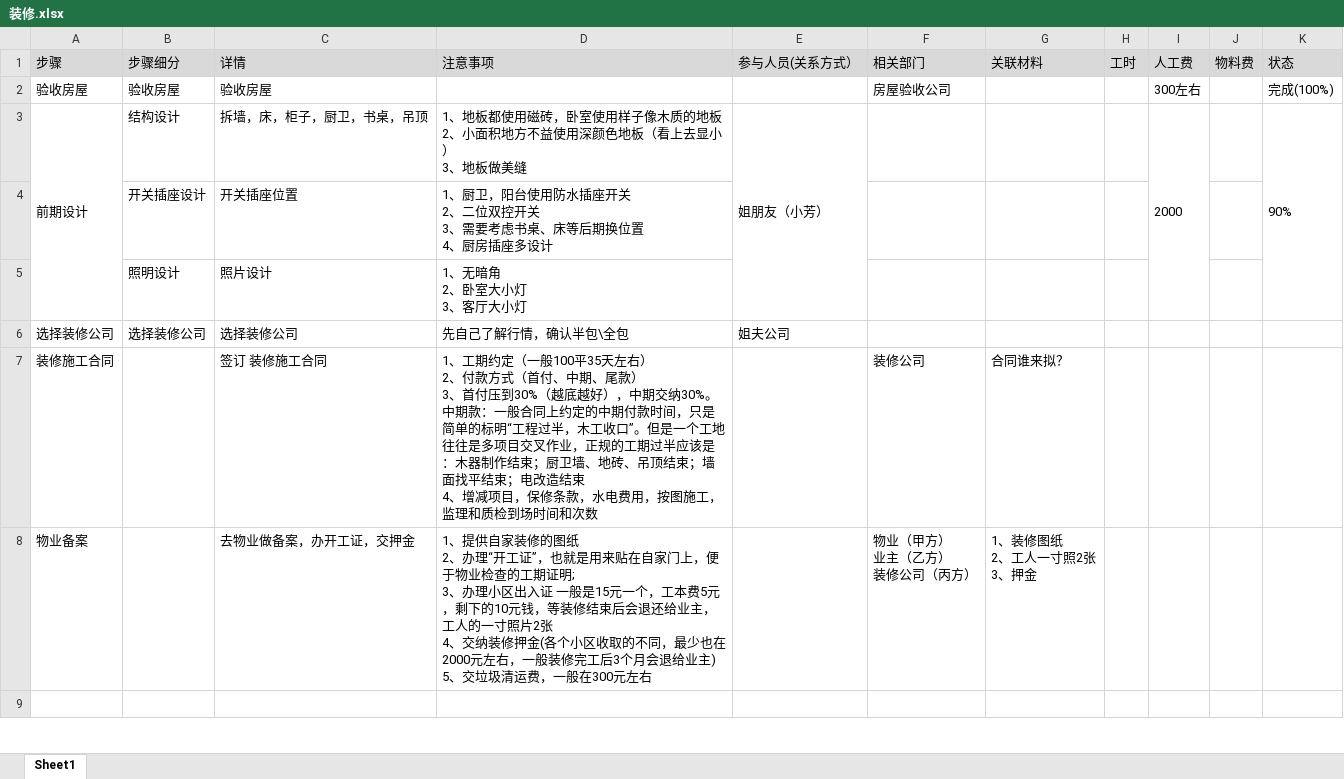
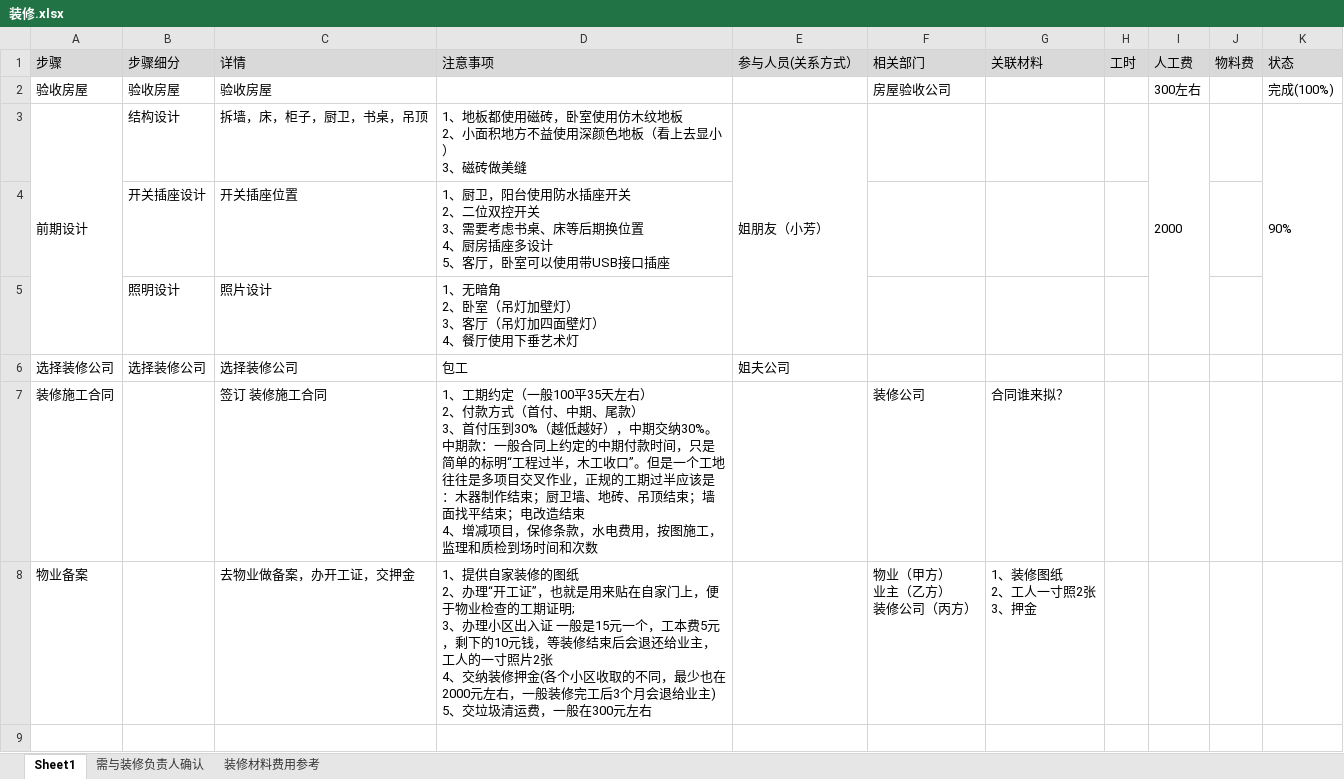
Before and after one commit to xtawgipl/Renovation, an Excel workbook: 装修.xlsx, sheet Sheet1, drawn as a sheet; only a part is shown; values as stored, in another font and other column widths than the file's, no borders; ↵ is a line break in a cell; the diff covers the shown part only; the diff names each change by its address in the sheet, - before the commit and + after, or states it on an @@ line.

Commit message:
update

```diff
--- a/装修.xlsx (sheet Sheet1)
+++ b/装修.xlsx (sheet Sheet1)
+sheet tab: 需与装修负责人确认
+sheet tab: 装修材料费用参考
-D3: …卧室使用样子像木质的地板 ↵ 2、小面积地方不益使用深颜色地板（看上去显小） ↵ 3、地板做美缝
+D3: …卧室使用仿木纹地板 ↵ 2、小面积地方不益使用深颜色地板（看上去显小） ↵ 3、磁砖做美缝
-D4: …座多设计
+D4: …座多设计 ↵ 5、客厅，卧室可以使用带USB接口插座
-D5: 1、无暗角 ↵ 2、卧室大小灯 ↵ 3、客厅大小灯
+D5: 1、无暗角 ↵ 2、卧室（吊灯加壁灯） ↵ 3、客厅（吊灯加四面壁灯） ↵ 4、餐厅使用下垂艺术灯
-D6: 先自己了解行情，确认半包\全包
+D6: 包工
-D7: …到30%（越底越好），…
+D7: …到30%（越低越好），…
```
Also changed, not shown: 1 added row, 1 removed row, 6 edited cells and cell formats elsewhere in this sheet, charts or pictures.
